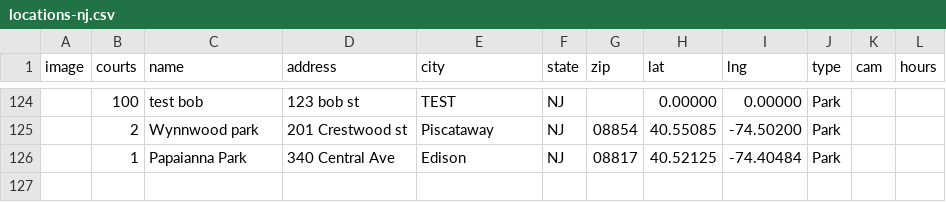
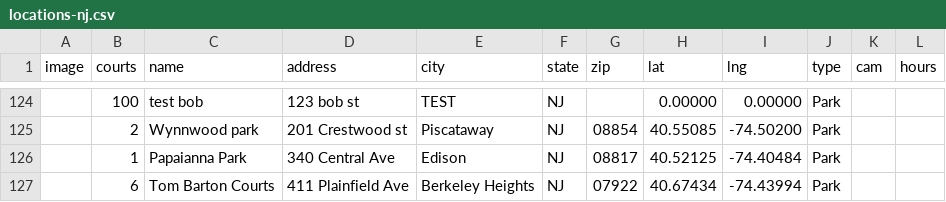
Before and after one commit to andrewrelic/pickleball-finder, a CSV file: locations-nj.csv, drawn as a sheet; only a part is shown, gaps mark what is left out; the diff names each change by its address in the sheet, - before the commit and + after, or states it on an @@ line.

Commit message:
Add Tom Barton Courts to locations-nj.csv (Approved Submission)

```diff
--- a/locations-nj.csv
+++ b/locations-nj.csv
+row 127:  | 6 | Tom Barton Courts | 411 Plainfield Ave | Berkeley Heights | NJ | 07922 | 40.67434 | -74.43994 | Park
```
